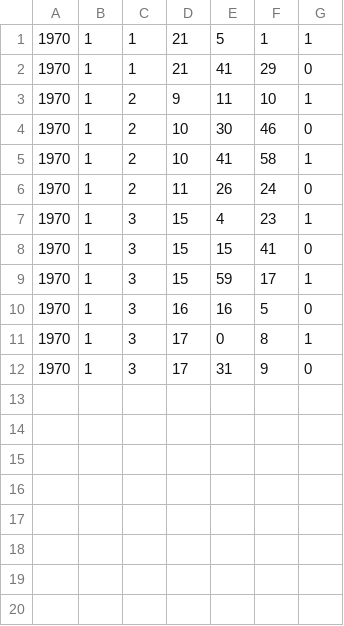
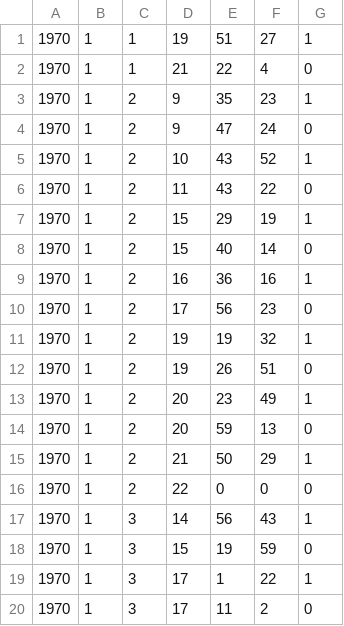
Before and after one commit to RileyBGrant/Network_Controller, a CSV file: logs/CSVs/64646464642f.csv, drawn as a sheet.

```diff
--- a/logs/CSVs/64646464642f.csv
+++ b/logs/CSVs/64646464642f.csv
@@ -1,12 +1,20 @@
-1970,1,1,21,5,1,1
-1970,1,1,21,41,29,0
-1970,1,2,9,11,10,1
-1970,1,2,10,30,46,0
-1970,1,2,10,41,58,1
-1970,1,2,11,26,24,0
-1970,1,3,15,4,23,1
-1970,1,3,15,15,41,0
-1970,1,3,15,59,17,1
-1970,1,3,16,16,5,0
-1970,1,3,17,0,8,1
-1970,1,3,17,31,9,0
+1970,1,1,19,51,27,1
+1970,1,1,21,22,4,0
+1970,1,2,9,35,23,1
+1970,1,2,9,47,24,0
+1970,1,2,10,43,52,1
+1970,1,2,11,43,22,0
+1970,1,2,15,29,19,1
+1970,1,2,15,40,14,0
+1970,1,2,16,36,16,1
+1970,1,2,17,56,23,0
+1970,1,2,19,19,32,1
+1970,1,2,19,26,51,0
+1970,1,2,20,23,49,1
+1970,1,2,20,59,13,0
+1970,1,2,21,50,29,1
+1970,1,2,22,0,0,0
+1970,1,3,14,56,43,1
+1970,1,3,15,19,59,0
+1970,1,3,17,1,22,1
+1970,1,3,17,11,2,0
```
Also changed, not shown: logs/CSVs/646464646420.csv, logs/CSVs/64646464642d.csv, 38 other files.
